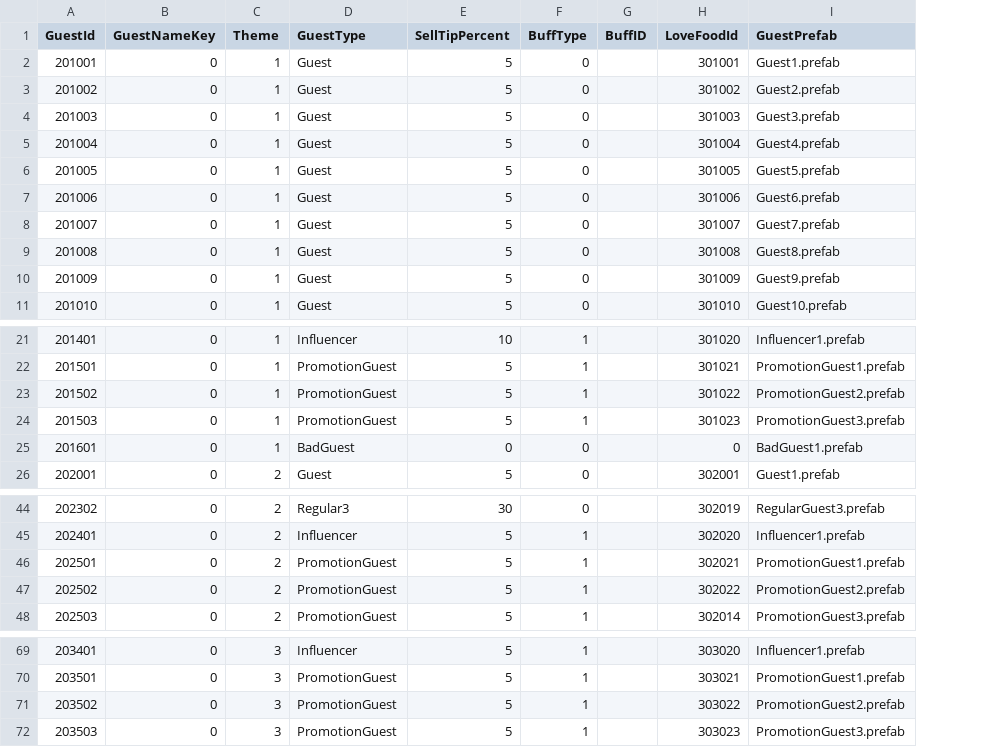
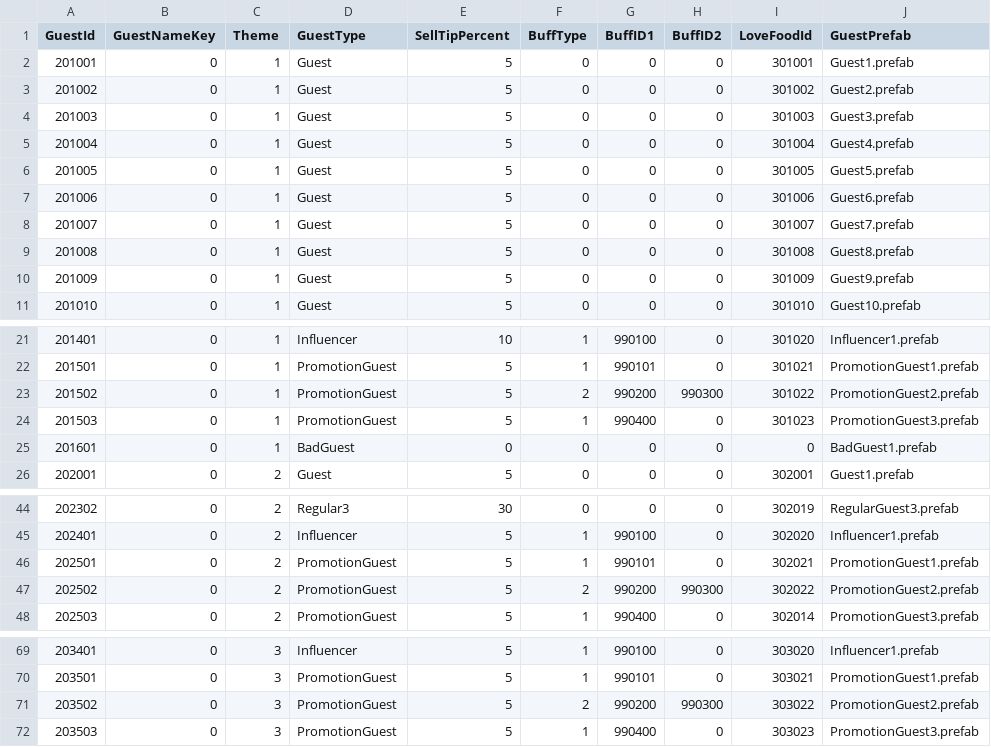
Before and after one commit to Jinwook-Lee9709/ReStartup, a CSV file: Assets/03_Resources/03_DataTable/guesttable.csv, drawn as a sheet; only a part is shown, gaps mark what is left out; removed rows and columns are numbered as before the commit, all else as after; the diff names each change by its address in the sheet, - before the commit and + after, or states it on an @@ line.

```diff
--- a/Assets/03_Resources/03_DataTable/guesttable.csv
+++ b/Assets/03_Resources/03_DataTable/guesttable.csv
-column G (BuffID), empty
+column G (BuffID1), rows 2-11: all 0; rows 21-26: 990100 | 990101 | 990200 | 990400 | 0 | 0; rows 44-48: 0 | 990100 | 990101 | 990200 | 990400; rows 69-72: 990100 | 990101 | 990200 | 990400
+column H (BuffID2), rows 2-11: all 0; rows 21-26: 0 | 0 | 990300 | 0 | 0 | 0; rows 44-48: 0 | 0 | 0 | 990300 | 0; rows 69-72: 0 | 0 | 990300 | 0
-F23 (BuffType): 1
+F23 (BuffType): 2
-F47 (BuffType): 1
+F47 (BuffType): 2
-F71 (BuffType): 1
+F71 (BuffType): 2
```
Also changed, not shown: 51 other files.
